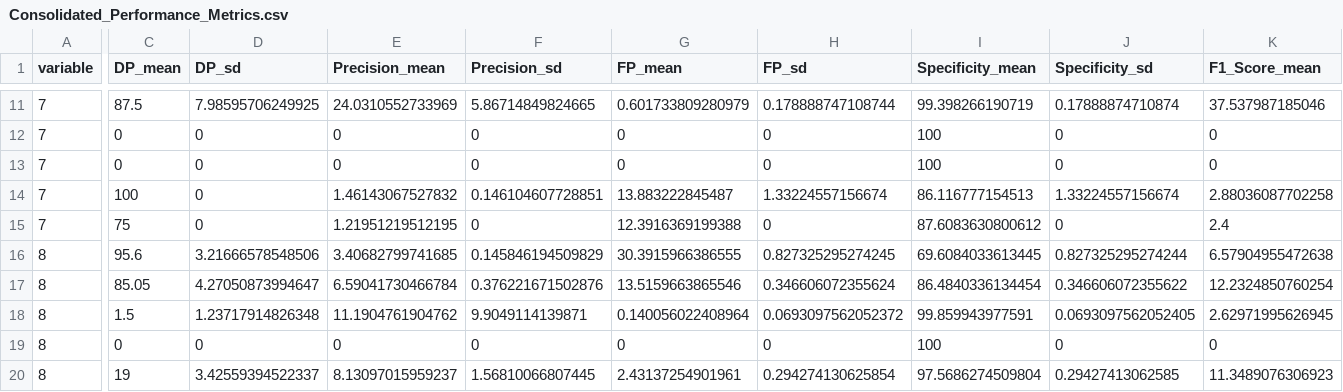
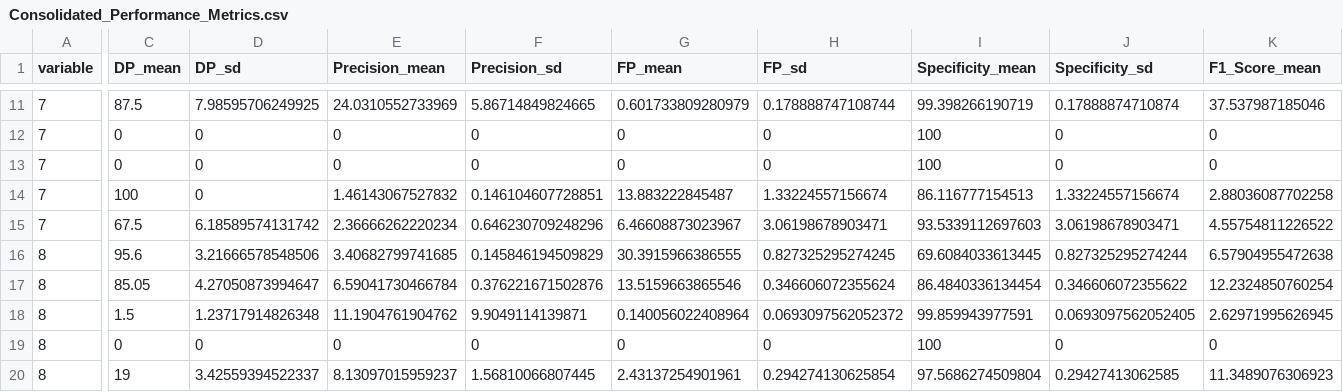
Before and after one commit to WevertonGomesCosta/Importance-of-markers-for-QTL-detection-by-machine-learning-methods, a CSV file: output/Consolidated_Performance_Metrics.csv, drawn as a sheet; only a part is shown, gaps mark what is left out; the diff covers the shown part only; the diff names each change by its address in the sheet, - before the commit and + after, or states it on an @@ line.

```diff
--- a/output/Consolidated_Performance_Metrics.csv
+++ b/output/Consolidated_Performance_Metrics.csv
-C15 (DP_mean): 75
+C15 (DP_mean): 67.5
-D15 (DP_sd): 0
+D15 (DP_sd): 6.18589574131742
-E15 (Precision_mean): 1.21951219512195
+E15 (Precision_mean): 2.36666262220234
-F15 (Precision_sd): 0
+F15 (Precision_sd): 0.646230709248296
-G15 (FP_mean): 12.3916369199388
+G15 (FP_mean): 6.46608873023967
-H15 (FP_sd): 0
+H15 (FP_sd): 3.06198678903471
-I15 (Specificity_mean): 87.6083630800612
+I15 (Specificity_mean): 93.5339112697603
-J15 (Specificity_sd): 0
+J15 (Specificity_sd): 3.06198678903471
-K15 (F1_Score_mean): 2.4
+K15 (F1_Score_mean): 4.55754811226522
```
Also changed, not shown: 1 edited cell elsewhere in this file, output/Hits_Errors_Detailed_Table.csv, output/Runtime_Summary_Table_mean.csv, 9 other files.
